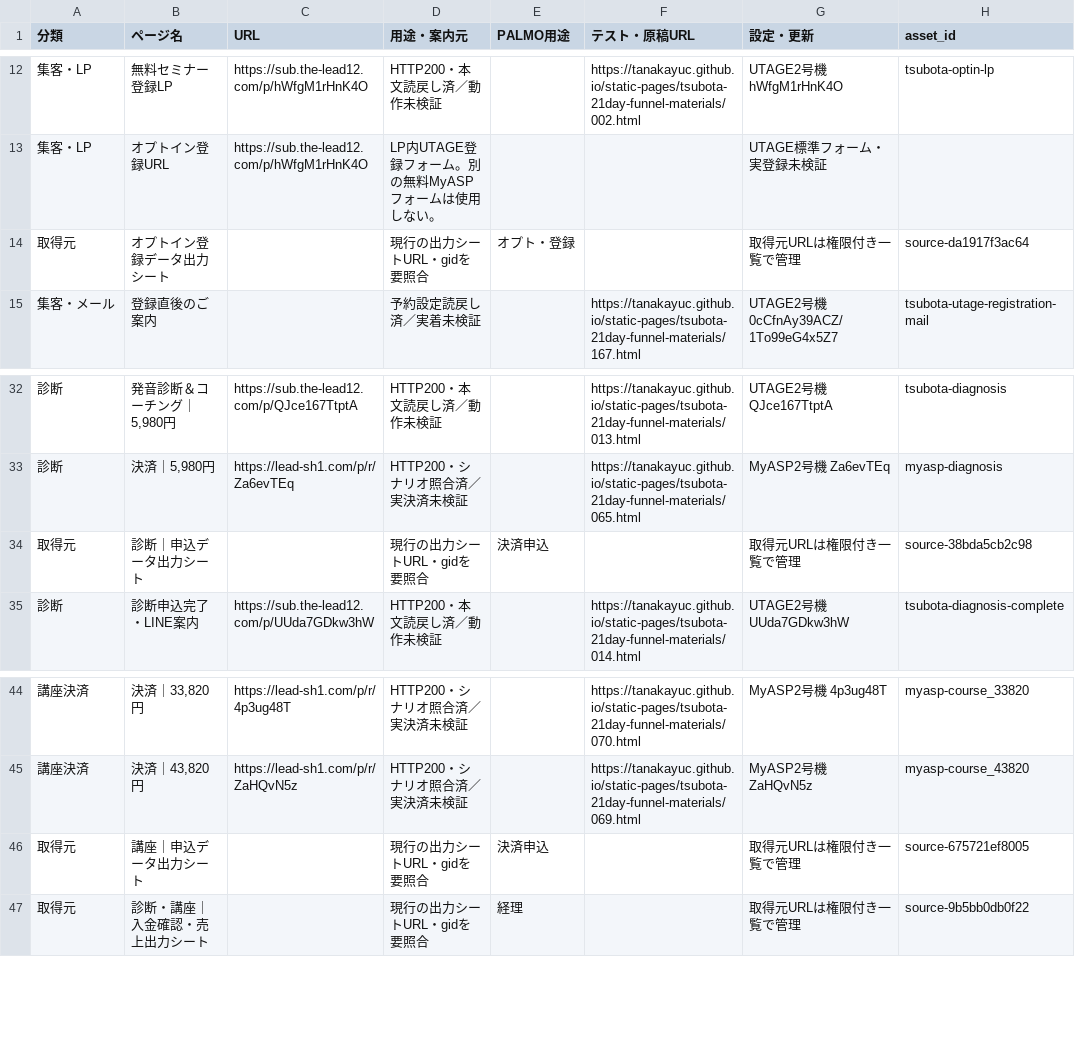
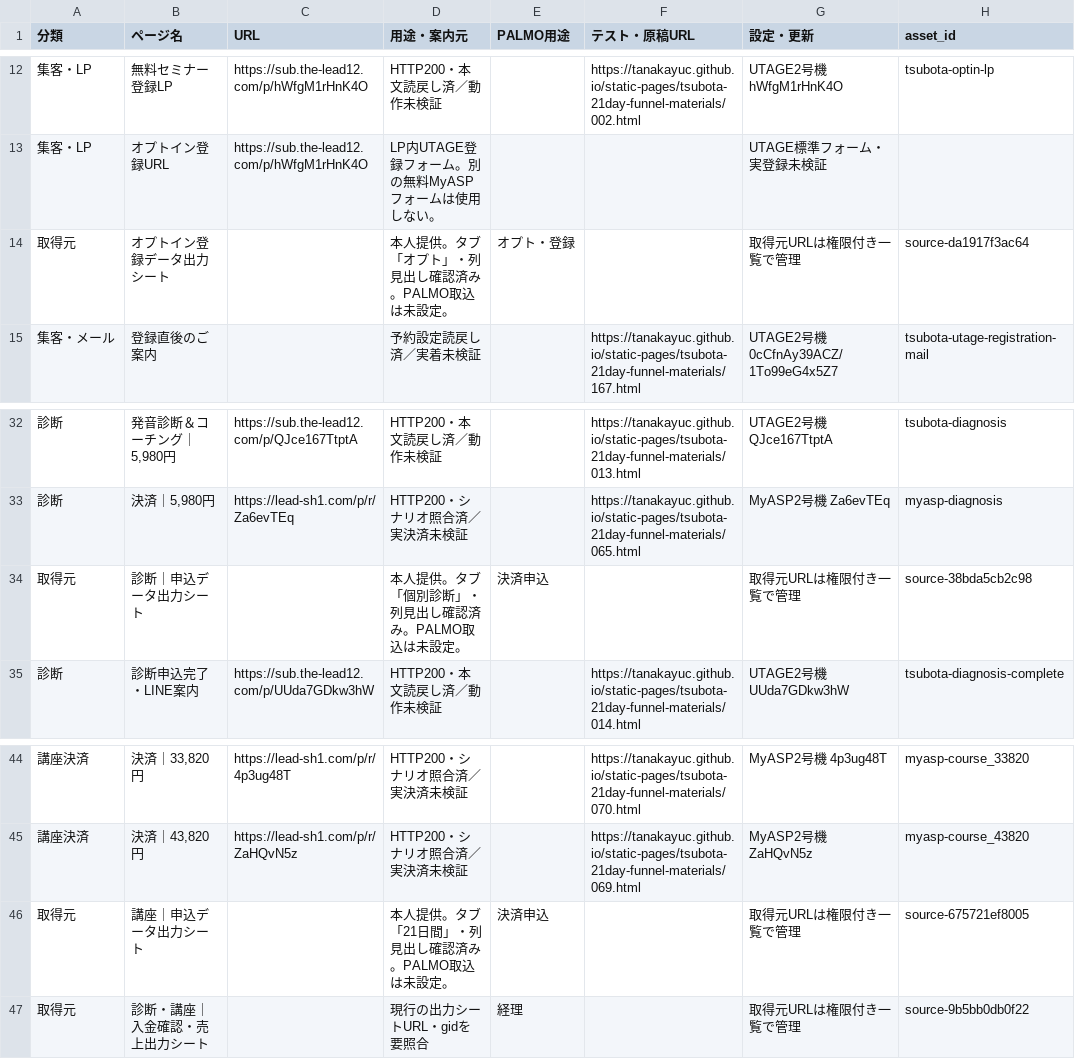
Before and after one commit to tanakayuc/static-pages, a CSV file: tsubota-21day-funnel-materials/directory.csv, drawn as a sheet; only a part is shown, gaps mark what is left out.

```diff
--- a/tsubota-21day-funnel-materials/directory.csv
+++ b/tsubota-21day-funnel-materials/directory.csv
@@ -13,3 +13,3 @@
 集客・LP,オプトイン登録URL,https://sub.the-lead12.com/p/hWfgM1rHnK4O,LP内UTAGE登録フォーム。別の無料MyASPフォームは使用しない。,,,UTAGE標準フォーム・実登録未検証,
-取得元,オプトイン登録データ出力シート,,現行の出力シートURL・gidを要照合,オプト・登録,,取得元URLは権限付き一覧で管理,source-da1917f3ac64
+取得元,オプトイン登録データ出力シート,,本人提供。タブ「オプト」・列見出し確認済み。PALMO取込は未設定。,オプト・登録,,取得元URLは権限付き一覧で管理,source-da1917f3ac64
 集客・メール,登録直後のご案内,,予約設定読戻し済／実着未検証,,https://tanakayuc.github.io/static-pages/tsubota-21day-funnel-materials/167.html,UTAGE2号機 0cCfnAy39ACZ/1To99eG4x5Z7,tsubota-utage-registration-mail
@@ -33,3 +33,3 @@
 診断,"決済｜5,980円",https://lead-sh1.com/p/r/Za6evTEq,HTTP200・シナリオ照合済／実決済未検証,,https://tanakayuc.github.io/static-pages/tsubota-21day-funnel-materials/065.html,MyASP2号機 Za6evTEq,myasp-diagnosis
-取得元,診断｜申込データ出力シート,,現行の出力シートURL・gidを要照合,決済申込,,取得元URLは権限付き一覧で管理,source-38bda5cb2c98
+取得元,診断｜申込データ出力シート,,本人提供。タブ「個別診断」・列見出し確認済み。PALMO取込は未設定。,決済申込,,取得元URLは権限付き一覧で管理,source-38bda5cb2c98
 診断,診断申込完了・LINE案内,https://sub.the-lead12.com/p/UUda7GDkw3hW,HTTP200・本文読戻し済／動作未検証,,https://tanakayuc.github.io/static-pages/tsubota-21day-funnel-materials/014.html,UTAGE2号機 UUda7GDkw3hW,tsubota-diagnosis-complete
@@ -45,3 +45,3 @@
 講座決済,"決済｜43,820円",https://lead-sh1.com/p/r/ZaHQvN5z,HTTP200・シナリオ照合済／実決済未検証,,https://tanakayuc.github.io/static-pages/tsubota-21day-funnel-materials/069.html,MyASP2号機 ZaHQvN5z,myasp-course_43820
-取得元,講座｜申込データ出力シート,,現行の出力シートURL・gidを要照合,決済申込,,取得元URLは権限付き一覧で管理,source-675721ef8005
+取得元,講座｜申込データ出力シート,,本人提供。タブ「21日間」・列見出し確認済み。PALMO取込は未設定。,決済申込,,取得元URLは権限付き一覧で管理,source-675721ef8005
 取得元,診断・講座｜入金確認・売上出力シート,,現行の出力シートURL・gidを要照合,経理,,取得元URLは権限付き一覧で管理,source-9b5bb0db0f22
```
Also changed, not shown: 3 other files.
